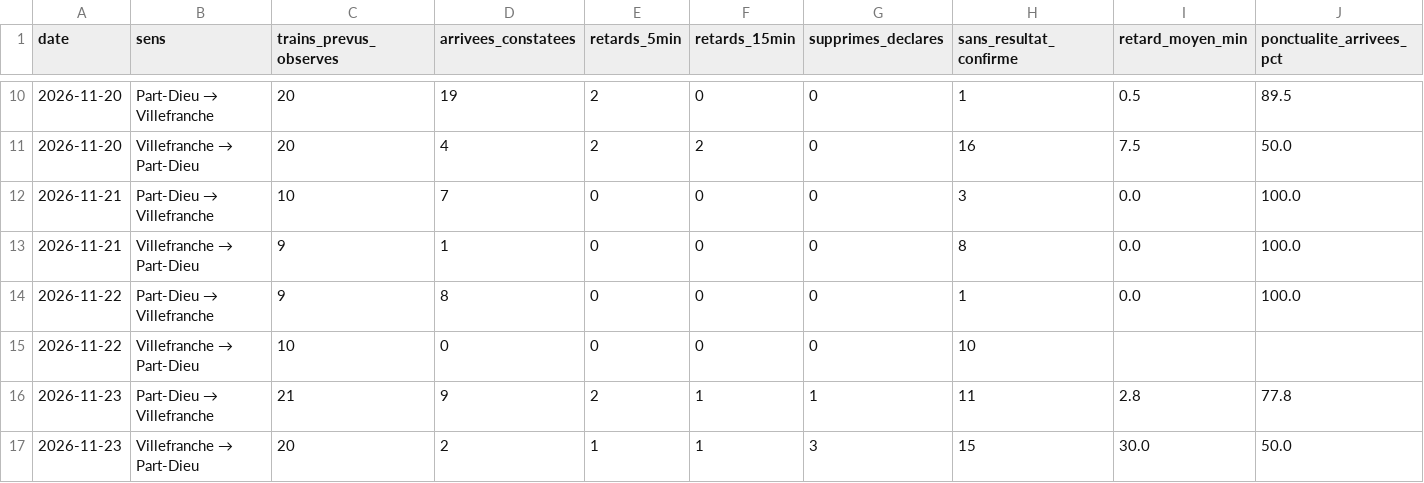
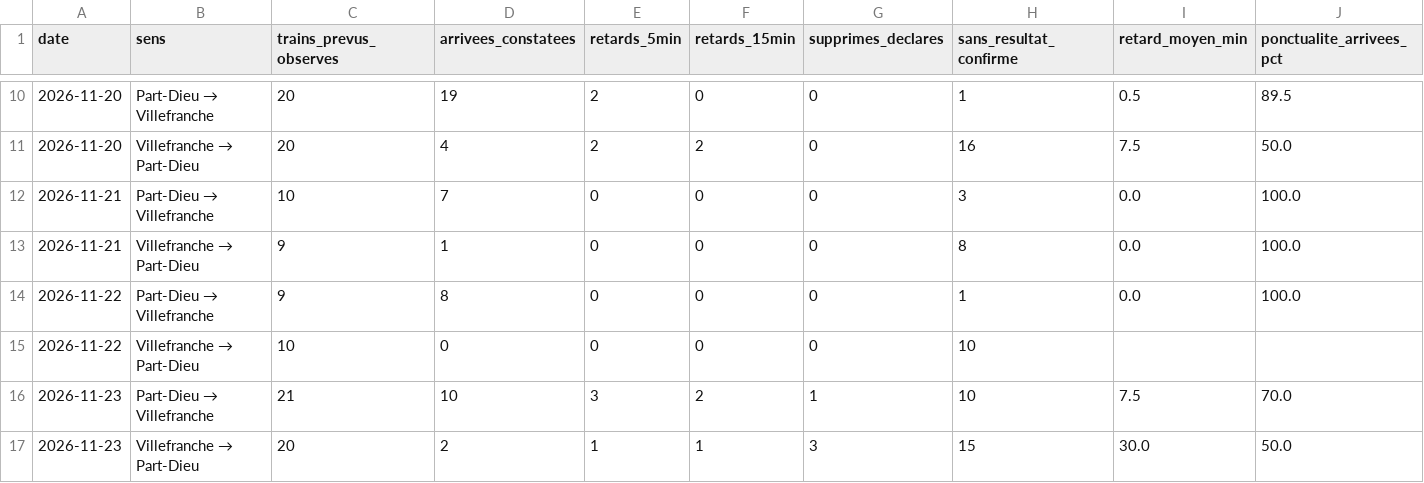
Before and after one commit to alexandretardy3-star/suivi-ter-villefranche-lyon, a CSV file: data/bilan_quotidien.csv, drawn as a sheet; only a part is shown, gaps mark what is left out.

```diff
--- a/data/bilan_quotidien.csv
+++ b/data/bilan_quotidien.csv
@@ -15,3 +15,3 @@ date,sens,trains_prevus_observes,arrivees_constatees,retards_5min,retards_15min,
 2026-11-22,Villefranche → Part-Dieu,10,0,0,0,0,10,,
-2026-11-23,Part-Dieu → Villefranche,21,9,2,1,1,11,2.8,77.8
+2026-11-23,Part-Dieu → Villefranche,21,10,3,2,1,10,7.5,70.0
 2026-11-23,Villefranche → Part-Dieu,20,2,1,1,3,15,30.0,50.0
```
Also changed, not shown: data/trains.csv.
